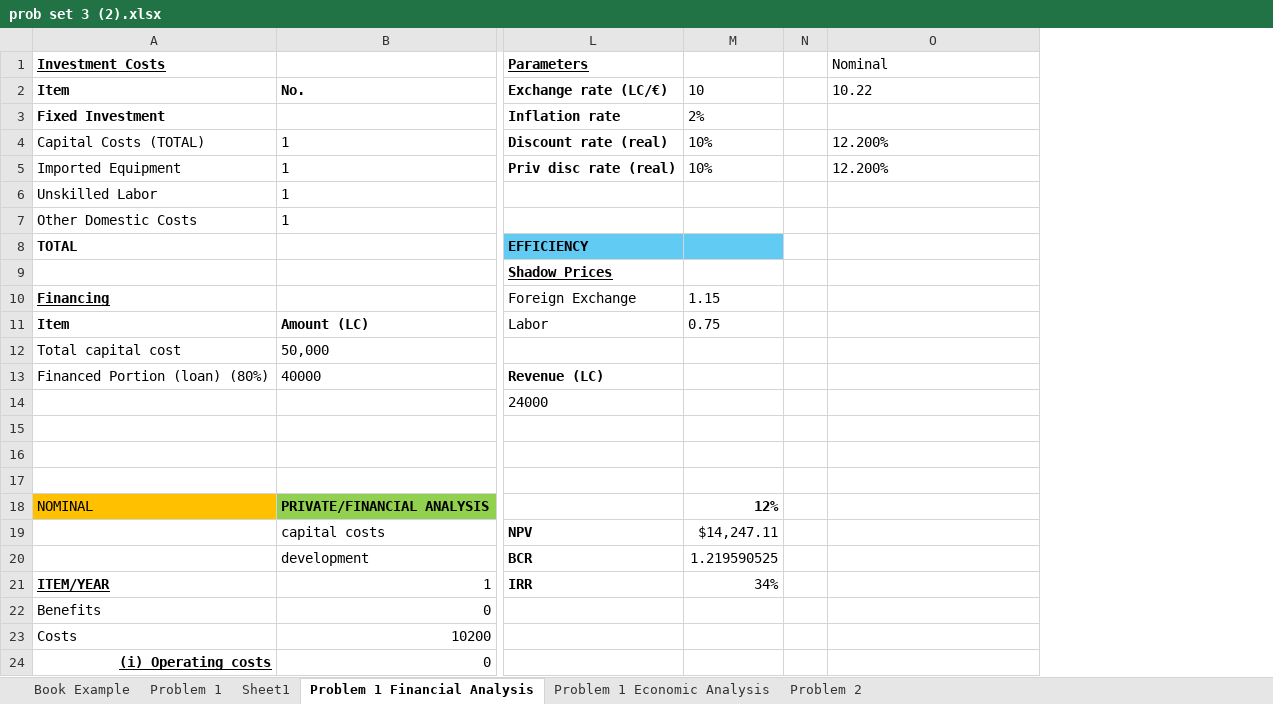
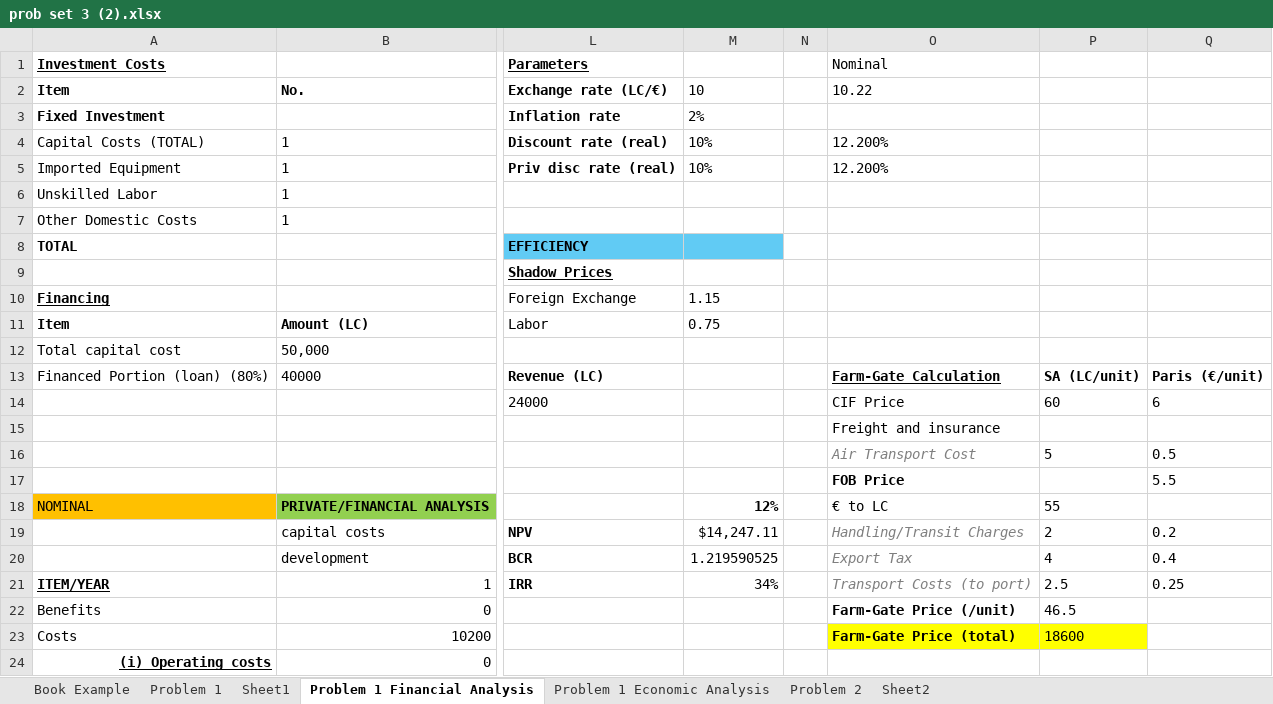
Before and after one commit to donnel26/AGEC-609, an Excel workbook: prob set 3 (2).xlsx, sheet Problem 1 Financial Analysis, drawn as a sheet; only a part is shown, gaps mark what is left out; values as stored, in another font and other column widths than the file's, no borders; rows hold the shown columns only; the diff names each change by its address in the sheet, - before the commit and + after, or states it on an @@ line.

```diff
--- a/prob set 3 (2).xlsx (sheet Problem 1 Financial Analysis)
+++ b/prob set 3 (2).xlsx (sheet Problem 1 Financial Analysis)
+sheet tab: Sheet2
+column P, rows 13-23: SA (LC/unit) | 60 |  | 5 |  | 55 | 2 | 4 | 2.5 | 46.5 | 18600
+column Q, rows 13-21: Paris (€/unit) | 6 |  | 0.5 | 5.5 |  | 0.2 | 0.4 | 0.25
-O13: (empty)
+O13: Farm-Gate Calculation
-O14: (empty)
+O14: CIF Price
-O15: (empty)
+O15: Freight and insurance
-O16: (empty)
+O16: Air Transport Cost
-row 17: (empty)
+row 17:  |  |  |  |  | FOB Price |  | 5.5
-O18: (empty)
+O18: € to LC
-O19: (empty)
+O19: Handling/Transit Charges
-O20: (empty)
+O20: Export Tax
-O21: (empty)
+O21: Transport Costs (to port)
-O22: (empty)
+O22: Farm-Gate Price (/unit)
-O23: (empty)
+O23: Farm-Gate Price (total)
-O23 fill: none
+O23 fill: #FFFF00
```
